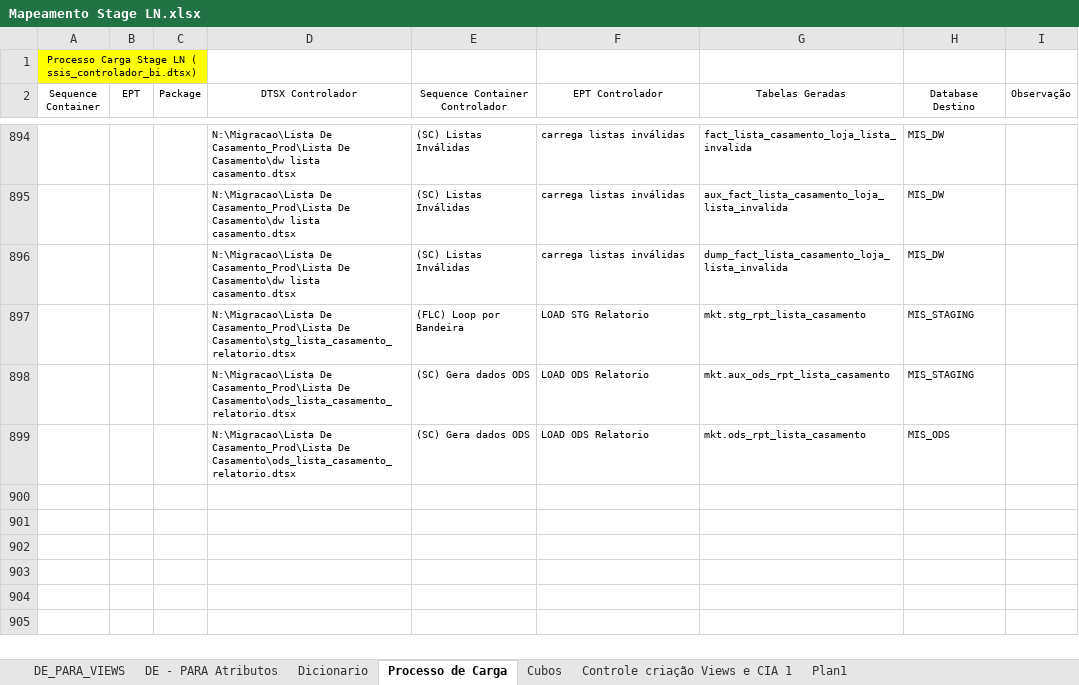
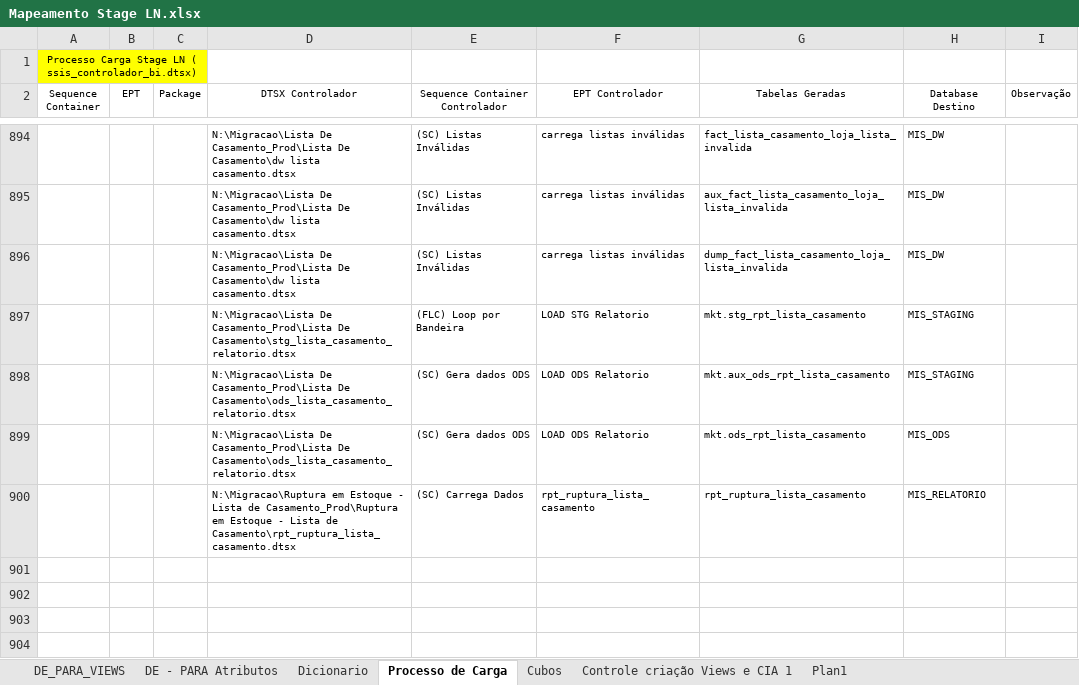
Before and after one commit to patricknaka/Nova, an Excel workbook: Documentação/Planilhas/Mapeamento Stage LN.xlsx, sheet Processo de Carga, drawn as a sheet; only a part is shown, gaps mark what is left out; the shorter side is filled out with more unchanged rows; values as stored, in another font and other column widths than the file's, no borders; table styles not drawn; the diff names each change by its address in the sheet, - before the commit and + after, or states it on an @@ line.

Commit message:
Atualização Documentação

```diff
--- a/Documentação/Planilhas/Mapeamento Stage LN.xlsx (sheet Processo de Carga)
+++ b/Documentação/Planilhas/Mapeamento Stage LN.xlsx (sheet Processo de Carga)
-row 900: (empty)
+row 900:  |  |  | N:\Migracao\Ruptura em Estoque - Lista de Casamento_Prod\Ruptura em Estoque - Lista de Casamento\rpt_ruptura_lista_casamento.dtsx | (SC) Carrega Dados | rpt_ruptura_lista_casamento | rpt_ruptura_lista_casamento | MIS_RELATORIO
```
Also changed, not shown: 1 other file.
